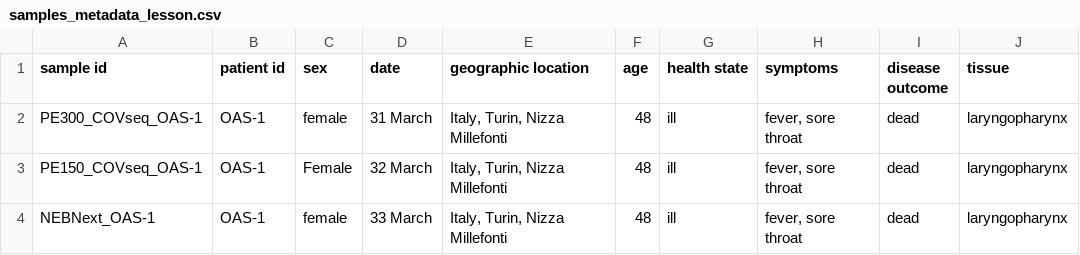
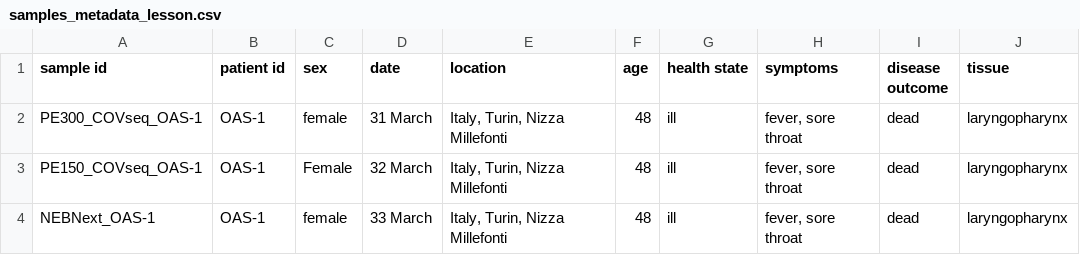
Before and after one commit to NBISweden/module-metadata-dm-practices, a CSV file: files/samples_metadata_lesson.csv, drawn as a sheet; only a part is shown.

Commit message:
Update header

```diff
--- a/files/samples_metadata_lesson.csv
+++ b/files/samples_metadata_lesson.csv
@@ -1,2 +1,2 @@
-sample id,patient id,sex,date,geographic location,age,health state,symptoms,disease outcome,tissue
+sample id,patient id,sex,date,location,age,health state,symptoms,disease outcome,tissue
 PE300_COVseq_OAS-1,OAS-1,female,31 March,"Italy, Turin, Nizza Millefonti",48,ill,"fever, sore throat",dead,laryngopharynx
```
